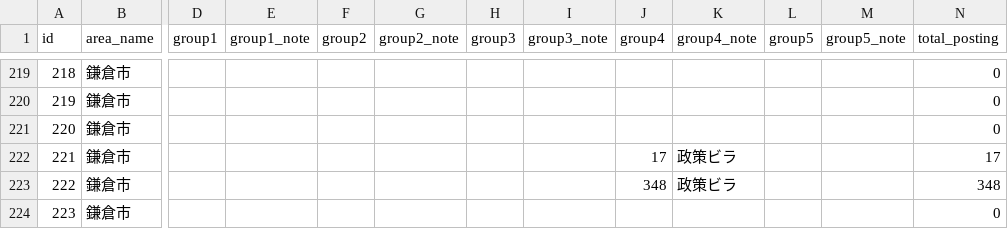
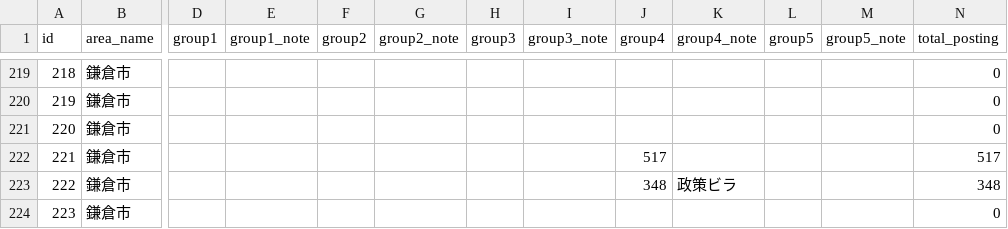
Before and after one commit to kokuminmin/poster-map-kagoshima, a CSV file: public/data/conquerlist.csv, drawn as a sheet; only a part is shown, gaps mark what is left out; the diff names each change by its address in the sheet, - before the commit and + after, or states it on an @@ line.

Commit message:
Posting Data Update

```diff
--- a/public/data/conquerlist.csv
+++ b/public/data/conquerlist.csv
-J222 (group4): 17
+J222 (group4): 517
-K222 (group4_note): 政策ビラ
+K222 (group4_note): (empty)
-N222 (total_posting): 17
+N222 (total_posting): 517
```
Also changed, not shown: 3 other files.
